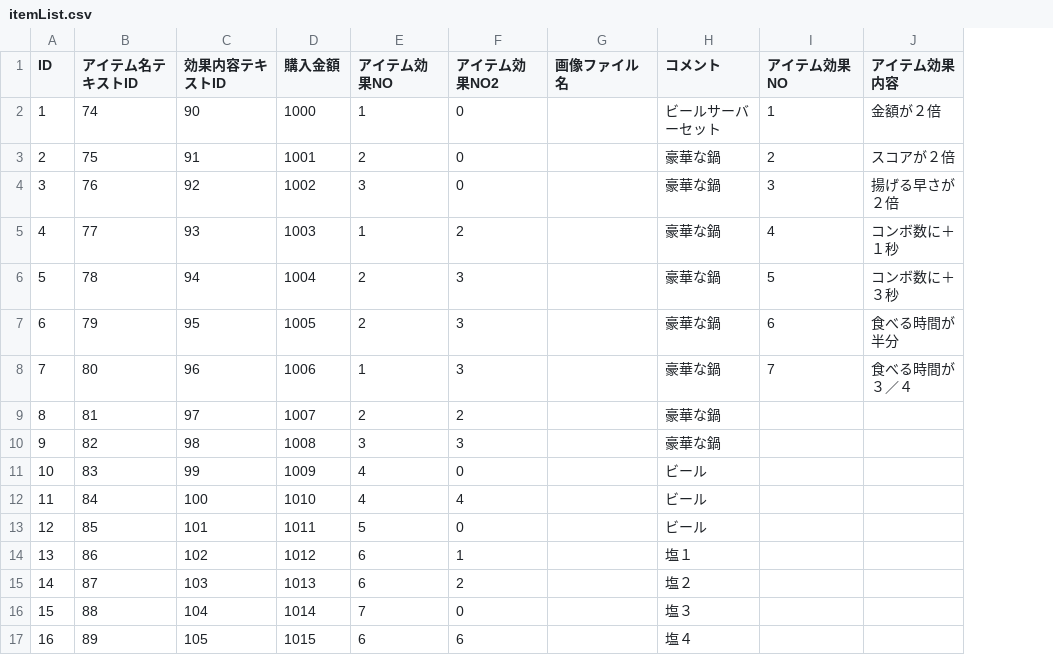
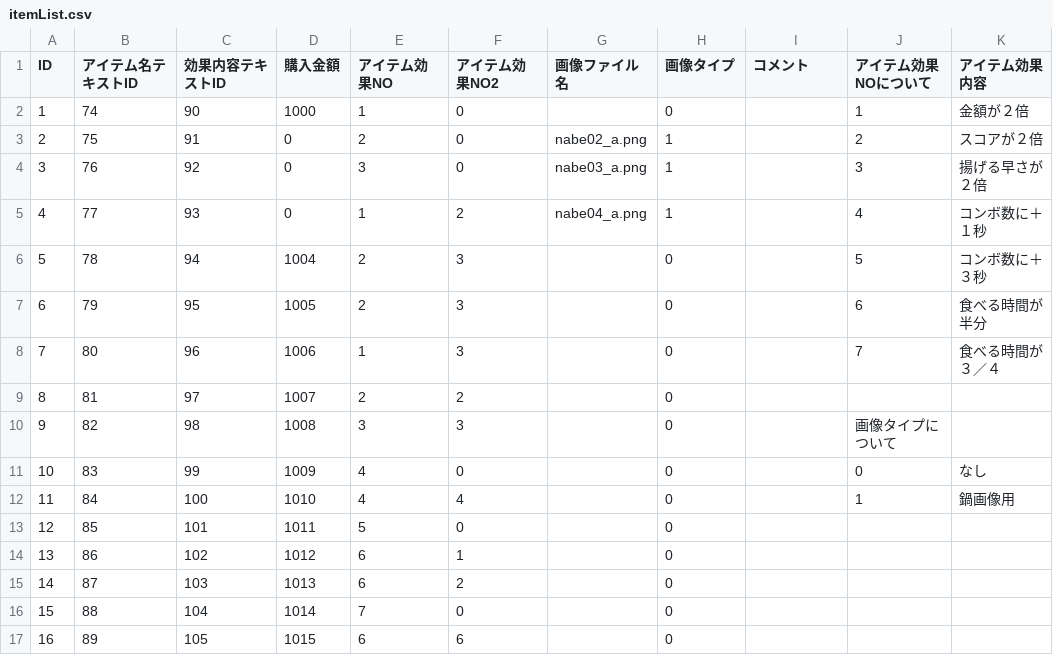
Before and after one commit to kuronokurujp/tenpura_ios, a CSV file: tenpura/Resources/data/itemList.csv, drawn as a sheet; addresses are those after the commit; the diff names each change by its address in the sheet, - before the commit and + after, or states it on an @@ line.

```diff
--- a/tenpura/Resources/data/itemList.csv
+++ b/tenpura/Resources/data/itemList.csv
+column H (画像タイプ), rows 2-17: 0 | 1 | 1 | 1 | 0 | 0 | 0 | 0 | 0 | 0 | 0 | 0 | 0 | 0 | 0 | 0
-J1: アイテム効果NO
+J1: アイテム効果NOについて
-I2 (コメント): ビールサーバーセット
+I2 (コメント): (empty)
-D3 (購入金額): 1001
+D3 (購入金額): 0
-G3 (画像ファイル名): (empty)
+G3 (画像ファイル名): nabe02_a.png
-I3:I10 (コメント): 豪華な鍋
+I3:I10 (コメント): (empty)
-D4 (購入金額): 1002
+D4 (購入金額): 0
-G4 (画像ファイル名): (empty)
+G4 (画像ファイル名): nabe03_a.png
-D5 (購入金額): 1003
+D5 (購入金額): 0
-G5 (画像ファイル名): (empty)
+G5 (画像ファイル名): nabe04_a.png
-J10 (アイテム効果NOについて): (empty)
+J10 (アイテム効果NOについて): 画像タイプについて
-I11:I13 (コメント): ビール
+I11:I13 (コメント): (empty)
-J11 (アイテム効果NOについて): (empty)
+J11 (アイテム効果NOについて): 0
-K11 (アイテム効果内容): (empty)
+K11 (アイテム効果内容): なし
-J12 (アイテム効果NOについて): (empty)
+J12 (アイテム効果NOについて): 1
-K12 (アイテム効果内容): (empty)
+K12 (アイテム効果内容): 鍋画像用
-I14 (コメント): 塩１
+I14 (コメント): (empty)
-I15 (コメント): 塩２
+I15 (コメント): (empty)
-I16 (コメント): 塩３
+I16 (コメント): (empty)
-I17 (コメント): 塩４
+I17 (コメント): (empty)
```
Also changed, not shown: 13 other files.
